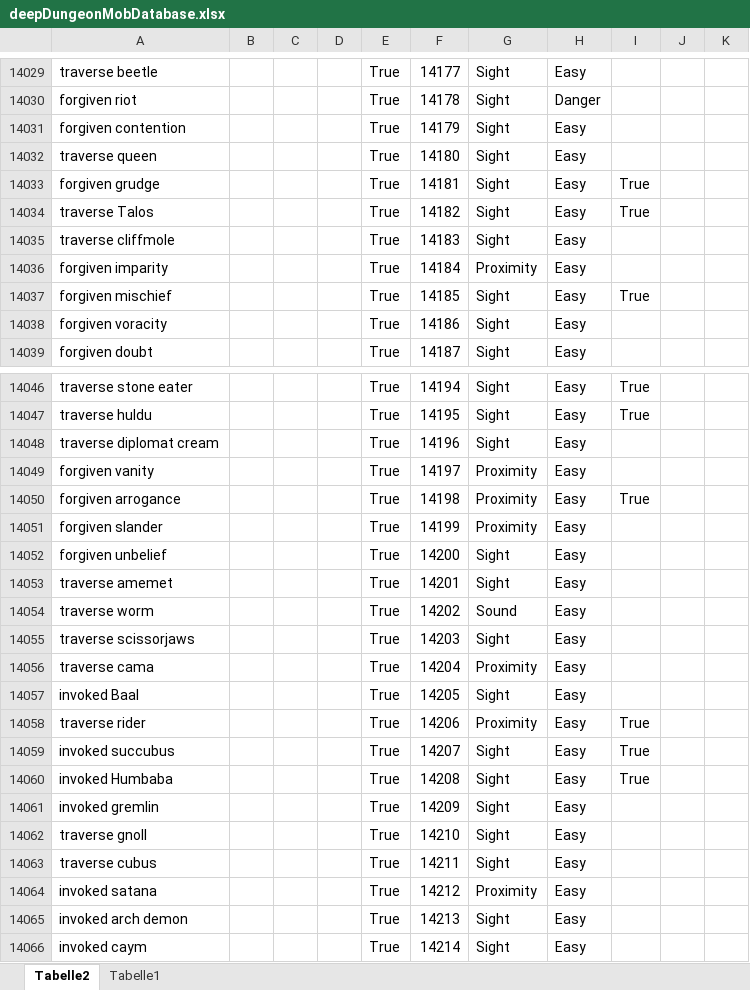
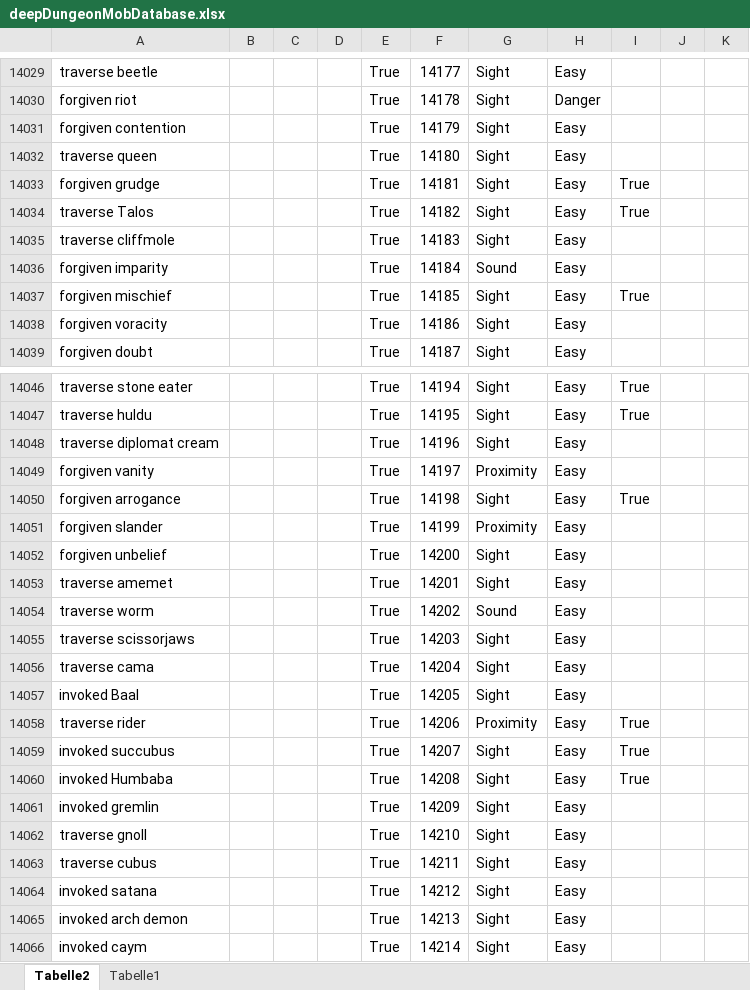
Before and after one commit to iVeigar/NecroLens, an Excel workbook: NecroLensDataTools/Data/deepDungeonMobDatabase.xlsx, sheet Tabelle2, drawn as a sheet; only a part is shown, gaps mark what is left out; values as stored, in another font and other column widths than the file's, no borders; table styles not drawn; the diff covers the shown part only; the diff names each change by its address in the sheet, - before the commit and + after, or states it on an @@ line.

```diff
--- a/NecroLensDataTools/Data/deepDungeonMobDatabase.xlsx (sheet Tabelle2)
+++ b/NecroLensDataTools/Data/deepDungeonMobDatabase.xlsx (sheet Tabelle2)
-G14036: Proximity
+G14036: Sound
-G14050: Proximity
+G14050: Sight
-G14056: Proximity
+G14056: Sight
-G14064: Proximity
+G14064: Sight
```
Also changed, not shown: 14 edited cells elsewhere in this sheet, 15 other files.
